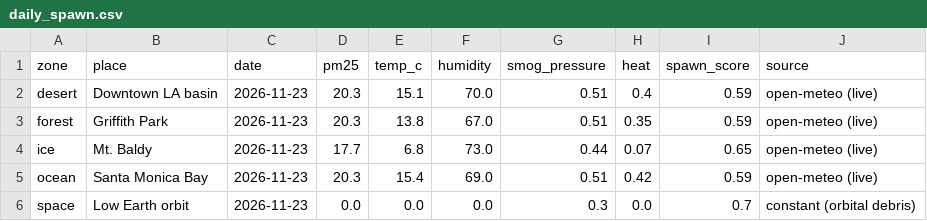
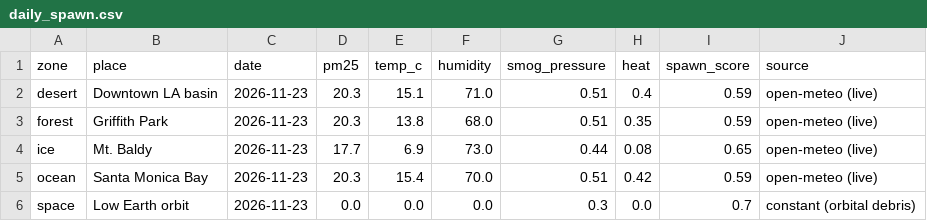
Before and after one commit to arushiSH5-cyber/impact, a CSV file: data/daily_spawn.csv, drawn as a sheet.

```diff
--- a/data/daily_spawn.csv
+++ b/data/daily_spawn.csv
@@ -1,6 +1,6 @@
 zone,place,date,pm25,temp_c,humidity,smog_pressure,heat,spawn_score,source
-desert,Downtown LA basin,2026-11-23,20.3,15.1,70.0,0.51,0.4,0.59,open-meteo (live)
-forest,Griffith Park,2026-11-23,20.3,13.8,67.0,0.51,0.35,0.59,open-meteo (live)
-ice,Mt. Baldy,2026-11-23,17.7,6.8,73.0,0.44,0.07,0.65,open-meteo (live)
-ocean,Santa Monica Bay,2026-11-23,20.3,15.4,69.0,0.51,0.42,0.59,open-meteo (live)
+desert,Downtown LA basin,2026-11-23,20.3,15.1,71.0,0.51,0.4,0.59,open-meteo (live)
+forest,Griffith Park,2026-11-23,20.3,13.8,68.0,0.51,0.35,0.59,open-meteo (live)
+ice,Mt. Baldy,2026-11-23,17.7,6.9,73.0,0.44,0.08,0.65,open-meteo (live)
+ocean,Santa Monica Bay,2026-11-23,20.3,15.4,70.0,0.51,0.42,0.59,open-meteo (live)
 space,Low Earth orbit,2026-11-23,0.0,0.0,0.0,0.3,0.0,0.7,constant (orbital debris)
```
Also changed, not shown: data/agent_report.csv, 17 other files.
